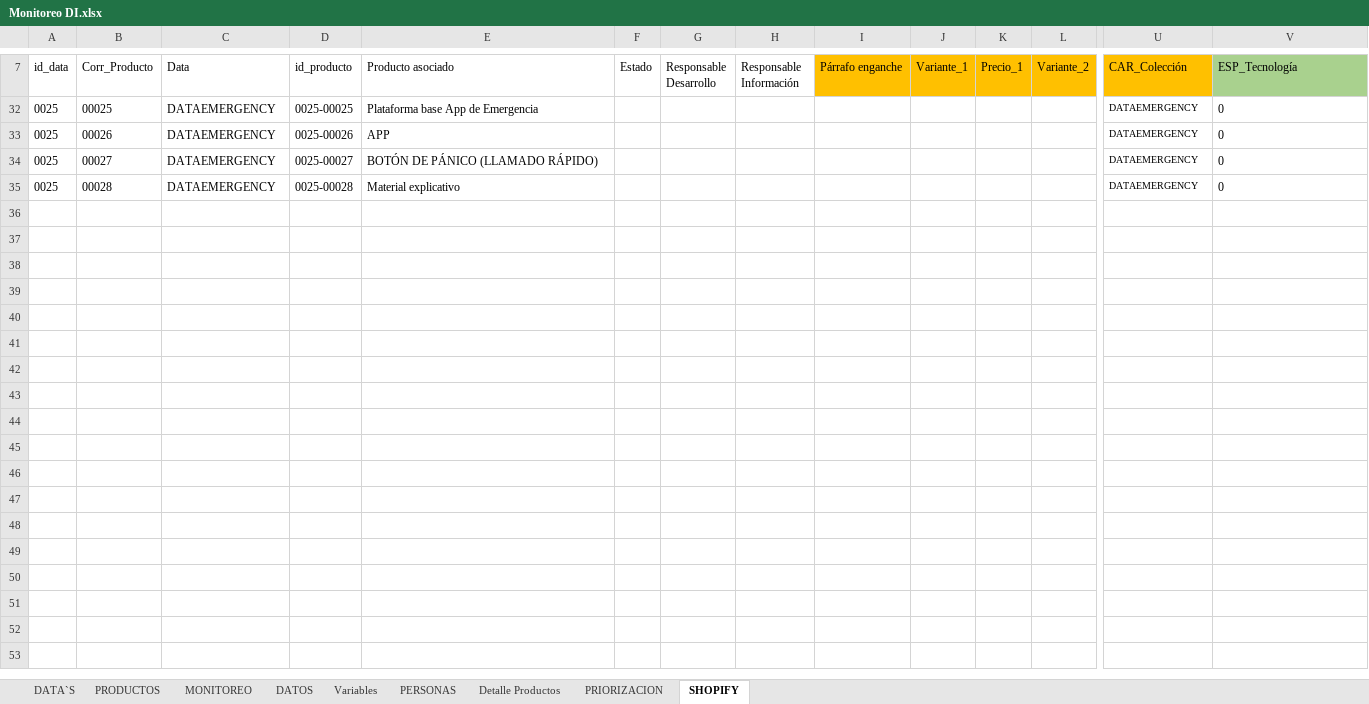
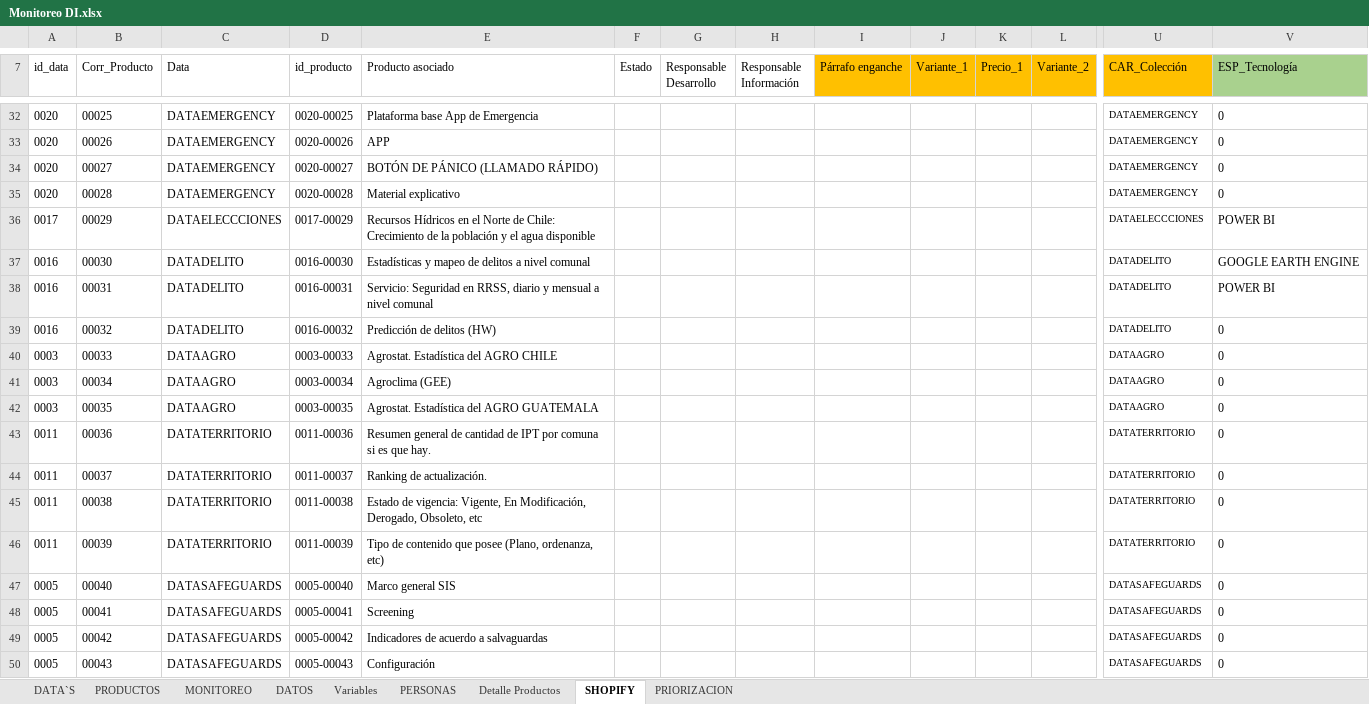
Before and after one commit to Sud-Austral/DI-Monitoreo, an Excel workbook: Monitoreo DI.xlsx, sheet SHOPIFY, drawn as a sheet; only a part is shown, gaps mark what is left out; values as stored, in another font and other column widths than the file's, no borders; charts and pictures and table styles not drawn; rows hold the shown columns only; the diff covers the shown part only; the diff names each change by its address in the sheet, - before the commit and + after, or states it on an @@ line.

Commit message:
Actualiza

```diff
--- a/Monitoreo DI.xlsx (sheet SHOPIFY)
+++ b/Monitoreo DI.xlsx (sheet SHOPIFY)
@@ sheet tab order changed: DATA`S | PRODUCTOS | MONITOREO | DATOS | Variables | PERSONAS | Detalle Productos | SHOPIFY | PRIORIZACION @@
-A32:A35 (id_data): 0025
+A32:A35 (id_data): 0020
-D32 (id_producto): 0025-00025
+D32 (id_producto): 0020-00025
-D33 (id_producto): 0025-00026
+D33 (id_producto): 0020-00026
-D34 (id_producto): 0025-00027
+D34 (id_producto): 0020-00027
-D35 (id_producto): 0025-00028
+D35 (id_producto): 0020-00028
+row 36: 0017 | 00029 | DATAELECCCIONES | 0017-00029 | Recursos Hídricos en el Norte de Chile: Crecimiento de la población y el agua disponible |  |  |  |  |  |  |  | DATAELECCCIONES | POWER BI
+row 37: 0016 | 00030 | DATADELITO | 0016-00030 | Estadísticas y mapeo de delitos a nivel comunal |  |  |  |  |  |  |  | DATADELITO | GOOGLE EARTH ENGINE
+row 38: 0016 | 00031 | DATADELITO | 0016-00031 | Servicio: Seguridad en RRSS, diario y mensual a nivel comunal |  |  |  |  |  |  |  | DATADELITO | POWER BI
@@ row 39 unhidden: 0016 | 00032 | DATADELITO | 0016-00032 | Predicción de delitos (HW) |  |  |  |  |  |  |  | DATADELITO | 0 @@
+row 40: 0003 | 00033 | DATAAGRO | 0003-00033 | Agrostat. Estadística del AGRO CHILE |  |  |  |  |  |  |  | DATAAGRO | 0
+row 41: 0003 | 00034 | DATAAGRO | 0003-00034 | Agroclima (GEE) |  |  |  |  |  |  |  | DATAAGRO | 0
+row 42: 0003 | 00035 | DATAAGRO | 0003-00035 | Agrostat. Estadística del AGRO GUATEMALA |  |  |  |  |  |  |  | DATAAGRO | 0
@@ row 43 unhidden: 0011 | 00036 | DATATERRITORIO | 0011-00036 | Resumen general de cantidad de IPT por comuna si es que hay. |  |  |  |  |  |  |  | DATATERRITORIO | 0 @@
@@ row 44 unhidden: 0011 | 00037 | DATATERRITORIO | 0011-00037 | Ranking de actualización. |  |  |  |  |  |  |  | DATATERRITORIO | 0 @@
@@ row 45 unhidden: 0011 | 00038 | DATATERRITORIO | 0011-00038 | Estado de vigencia: Vigente, En Modificación, Derogado, Obsoleto, etc |  |  |  |  |  |  |  | DATATERRITORIO | 0 @@
@@ row 46 unhidden: 0011 | 00039 | DATATERRITORIO | 0011-00039 | Tipo de contenido que posee (Plano, ordenanza, etc) |  |  |  |  |  |  |  | DATATERRITORIO | 0 @@
@@ row 47 unhidden: 0005 | 00040 | DATASAFEGUARDS | 0005-00040 | Marco general SIS |  |  |  |  |  |  |  | DATASAFEGUARDS | 0 @@
@@ row 48 unhidden: 0005 | 00041 | DATASAFEGUARDS | 0005-00041 | Screening |  |  |  |  |  |  |  | DATASAFEGUARDS | 0 @@
@@ row 49 unhidden: 0005 | 00042 | DATASAFEGUARDS | 0005-00042 | Indicadores de acuerdo a salvaguardas |  |  |  |  |  |  |  | DATASAFEGUARDS | 0 @@
@@ row 50 unhidden: 0005 | 00043 | DATASAFEGUARDS | 0005-00043 | Configuración |  |  |  |  |  |  |  | DATASAFEGUARDS | 0 @@
```
Also changed, not shown: 7 added rows and 41 hidden or unhidden rows elsewhere in this sheet, sheet PRIORIZACION, sheet PRODUCTOS, sheet MONITOREO, sheet DATA`S, hidden cells, charts or pictures, 1 other file.
